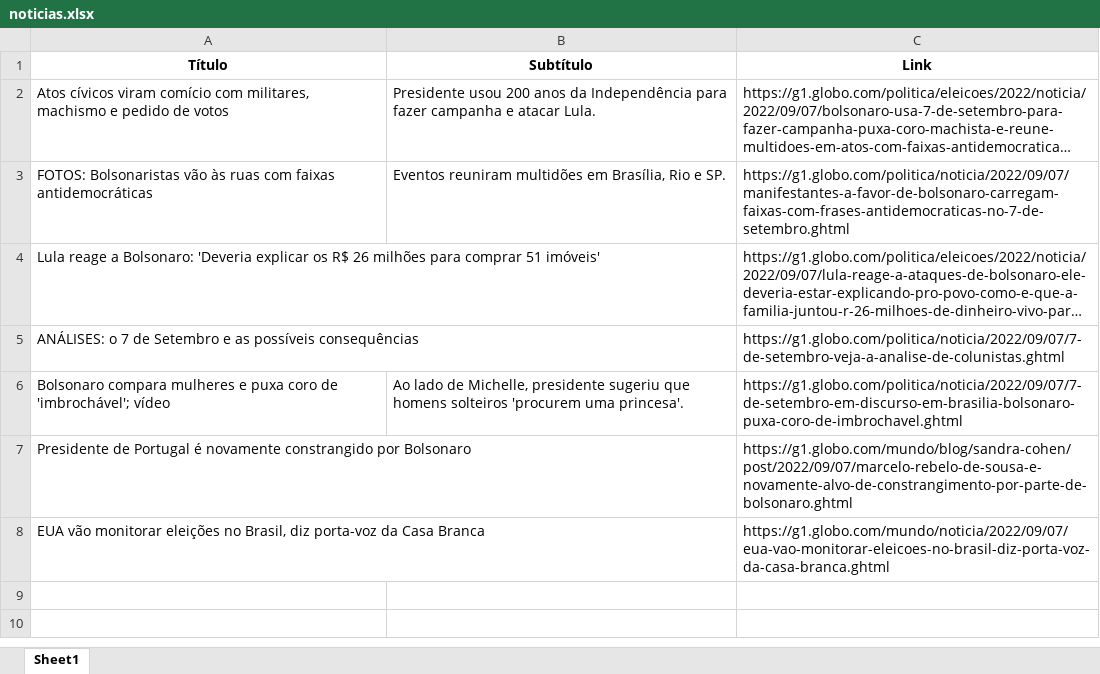
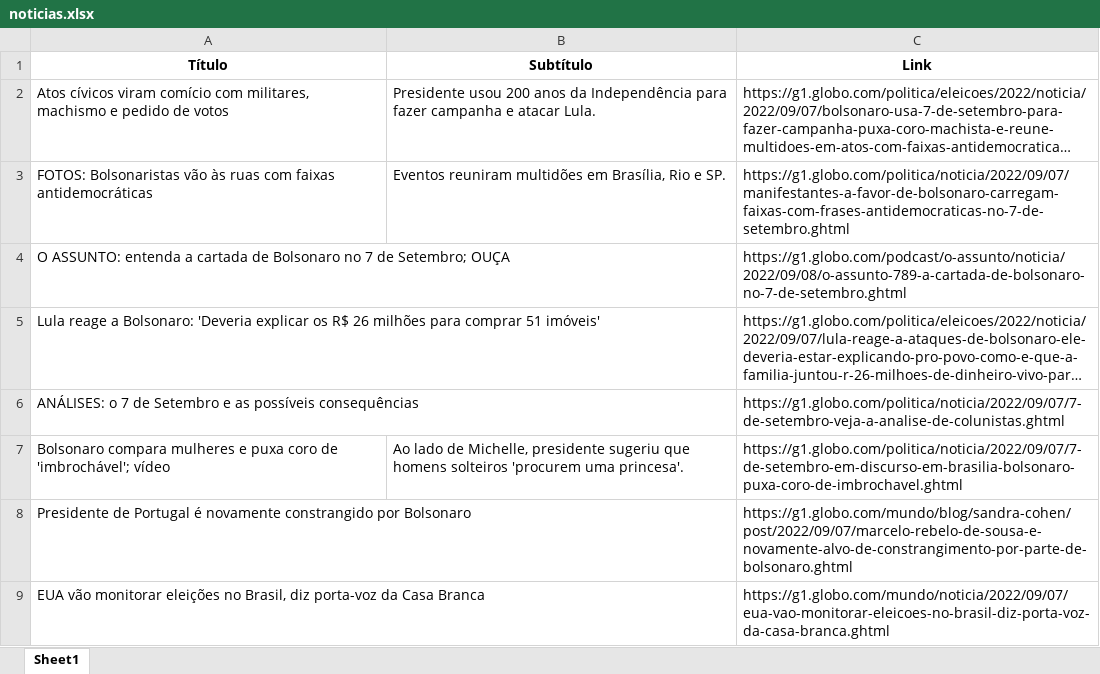
Before and after one commit to guiworldtv2/testeando-publico, an Excel workbook: noticias.xlsx, sheet Sheet1, drawn as a sheet; long unchanged cells end in …; values as stored, in another font and other column widths than the file's, no borders; the diff names each change by its address in the sheet, - before the commit and + after, or states it on an @@ line.

```diff
--- a/noticias.xlsx (sheet Sheet1)
+++ b/noticias.xlsx (sheet Sheet1)
+row 4: O ASSUNTO: entenda a cartada de Bolsonaro no 7 de Setembro; OUÇA |  | https://g1.globo.com/podcast/o-assunto/noticia/2022/09/08/o-assunto-789-a-cartada-de-bolsonaro-no-7-de-setembro.ghtml
```
